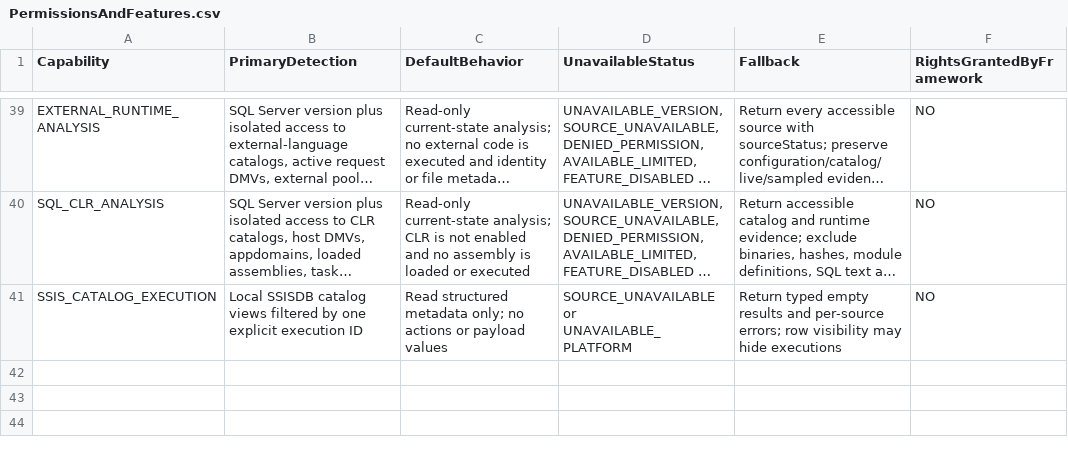
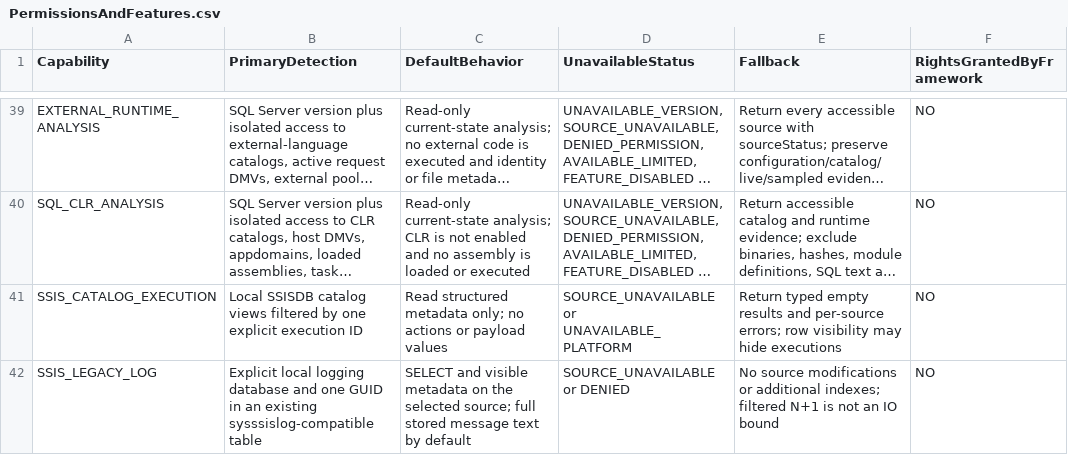
Before and after one commit to gecompat/SQL_Server_Analyze, a CSV file: Metadata/Inventory/PermissionsAndFeatures.csv, drawn as a sheet; only a part is shown, gaps mark what is left out; long unchanged cells end in …; the diff names each change by its address in the sheet, - before the commit and + after, or states it on an @@ line.

```diff
--- a/Metadata/Inventory/PermissionsAndFeatures.csv
+++ b/Metadata/Inventory/PermissionsAndFeatures.csv
+row 42: SSIS_LEGACY_LOG | Explicit local logging database and one GUID in an existing sysssislog-compatible table | SELECT and visible metadata on the selected source; full stored message text by default | SOURCE_UNAVAILABLE or DENIED | No source modifications or additional indexes; filtered N+1 is not an IO bound | NO
```
Also changed, not shown: Metadata/Inventory/Module_Maturity.csv, Metadata/Inventory/Parameters.csv, 35 other files.
